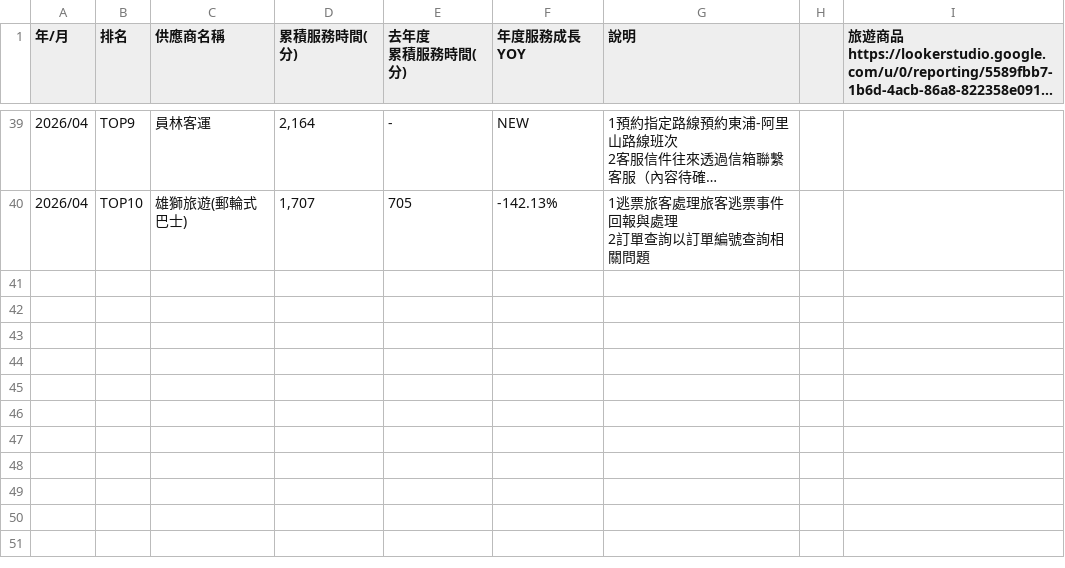
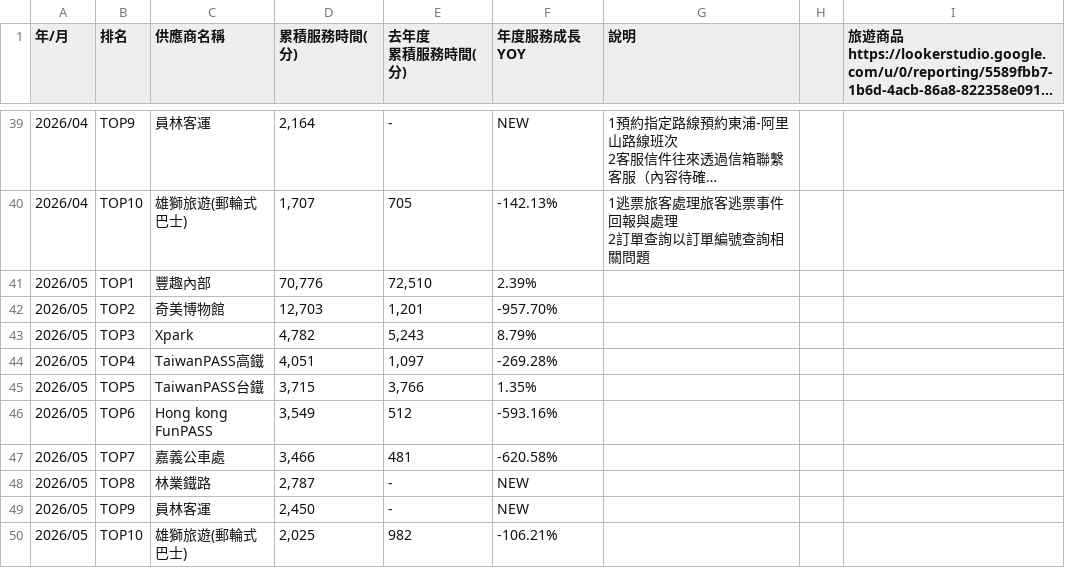
Before and after one commit to emma-collab190/dept-dashboard, a CSV file: 2026績效指標-系統服務發展部(導入&客服) - (年度)供應商服務排名.csv, drawn as a sheet; only a part is shown, gaps mark what is left out; long unchanged cells end in …; the diff names each change by its address in the sheet, - before the commit and + after, or states it on an @@ line.

```diff
--- a/2026績效指標-系統服務發展部(導入&客服) - (年度)供應商服務排名.csv
+++ b/2026績效指標-系統服務發展部(導入&客服) - (年度)供應商服務排名.csv
+row 41: 2026/05 | TOP1 | 豐趣內部 | 70,776 | 72,510 | 2.39%
+row 42: 2026/05 | TOP2 | 奇美博物館 | 12,703 | 1,201 | -957.70%
+row 43: 2026/05 | TOP3 | Xpark | 4,782 | 5,243 | 8.79%
+row 44: 2026/05 | TOP4 | TaiwanPASS高鐵 | 4,051 | 1,097 | -269.28%
+row 45: 2026/05 | TOP5 | TaiwanPASS台鐵 | 3,715 | 3,766 | 1.35%
+row 46: 2026/05 | TOP6 | Hong kong FunPASS | 3,549 | 512 | -593.16%
+row 47: 2026/05 | TOP7 | 嘉義公車處 | 3,466 | 481 | -620.58%
+row 48: 2026/05 | TOP8 | 林業鐵路 | 2,787 | - | NEW
+row 49: 2026/05 | TOP9 | 員林客運 | 2,450 | - | NEW
+row 50: 2026/05 | TOP10 | 雄獅旅遊(郵輪式巴士) | 2,025 | 982 | -106.21%
```
Also changed, not shown: 2026績效指標-系統服務發展部(導入&客服) - (年度)場域服務排名.csv, 2026績效指標-系統服務發展部(導入&客服) - Release指標(FonTicket)-部門計價.csv, 8 other files.
